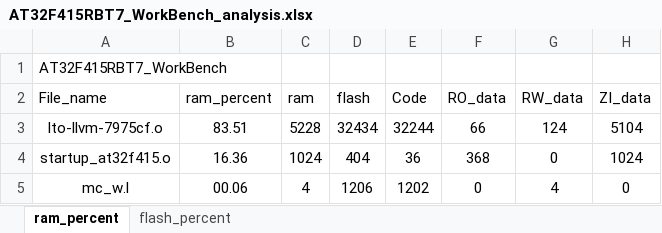
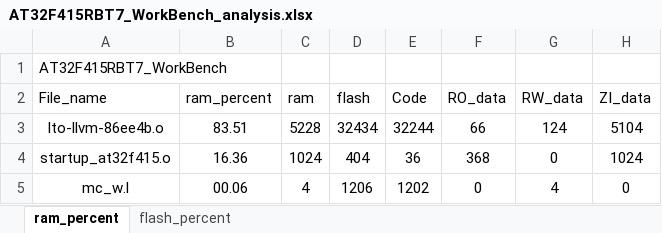
Before and after one commit to FW-Projects/BF05, an Excel workbook: app/project/MDK_V5/AT32F415RBT7_WorkBench_analysis.xlsx, sheet ram_percent, drawn as a sheet; only a part is shown; values as stored, in another font and other column widths than the file's, no borders; charts and pictures and table styles not drawn; the diff names each change by its address in the sheet, - before the commit and + after, or states it on an @@ line.

```diff
--- a/app/project/MDK_V5/AT32F415RBT7_WorkBench_analysis.xlsx (sheet ram_percent)
+++ b/app/project/MDK_V5/AT32F415RBT7_WorkBench_analysis.xlsx (sheet ram_percent)
-A3 (File_name): lto-llvm-7975cf.o
+A3 (File_name): lto-llvm-86ee4b.o
```
Also changed, not shown: sheet flash_percent, charts or pictures, 14 other files.
